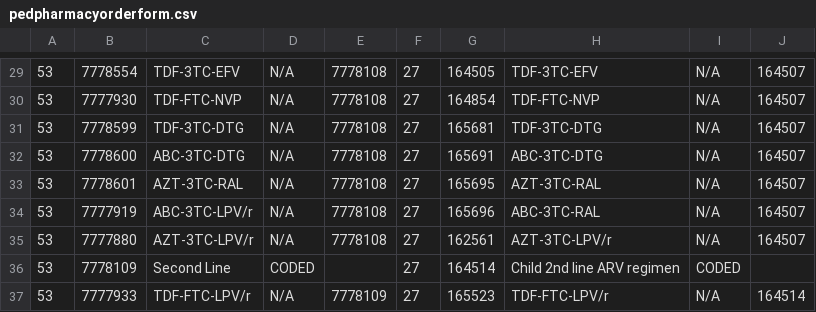
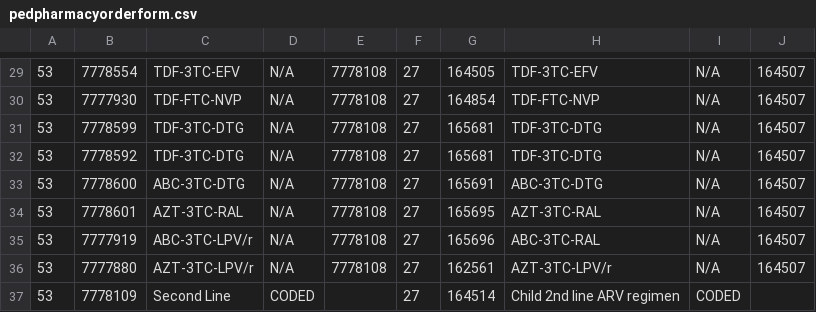
Before and after one commit to brightoibe/OMRSToNMRSMigrator, a CSV file: map/pedpharmacyorderform.csv, drawn as a sheet; only a part is shown, gaps mark what is left out; the shorter side is filled out with more unchanged rows; the diff names each change by its address in the sheet, - before the commit and + after, or states it on an @@ line.

```diff
--- a/map/pedpharmacyorderform.csv
+++ b/map/pedpharmacyorderform.csv
+row 32: 53 | 7778592 | TDF-3TC-DTG | N/A | 7778108 | 27 | 165681 | TDF-3TC-DTG | N/A | 164507
```
Also changed, not shown: map/adultpharmacyorderform.csv, map/artcommencement.csv, 50 other files.
